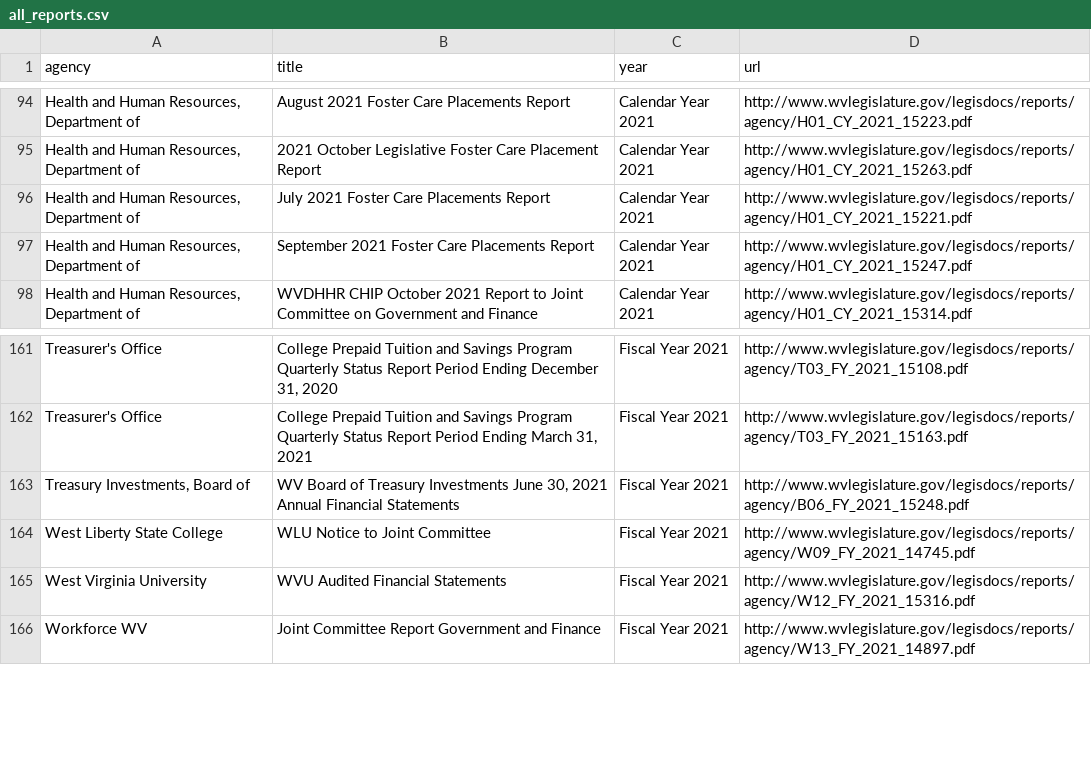
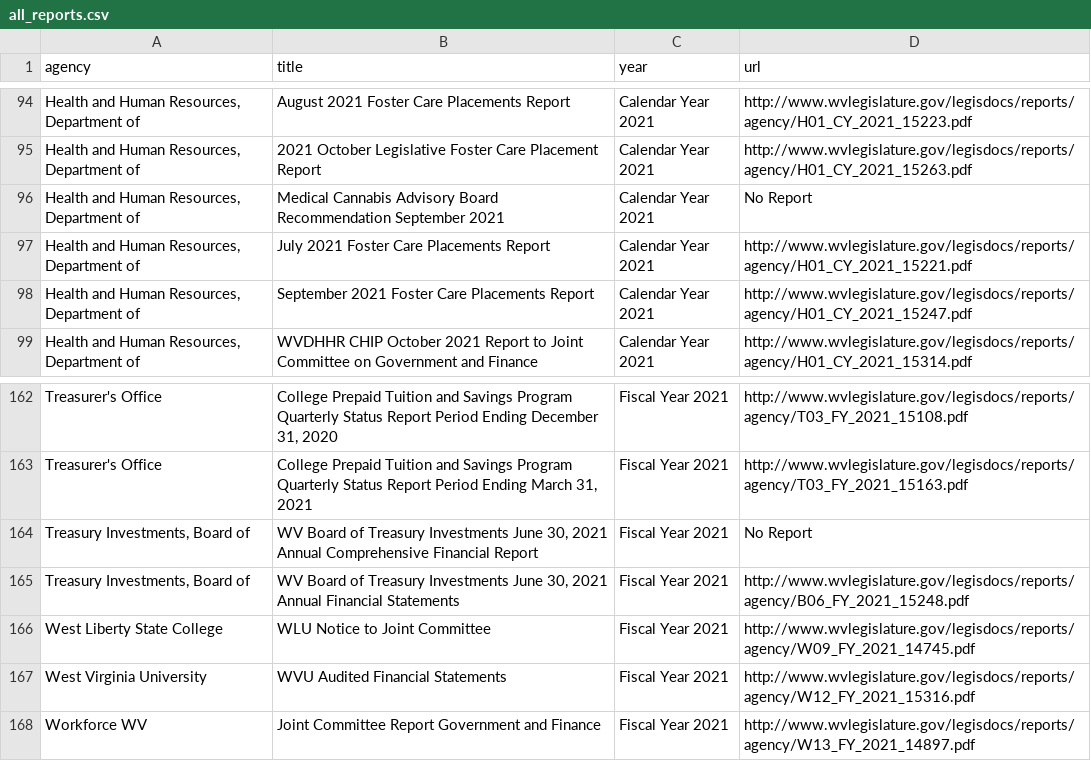
Before and after one commit to dwillis/wvu-projects, a CSV file: wv-legislature/all_reports.csv, drawn as a sheet; only a part is shown, gaps mark what is left out; the diff names each change by its address in the sheet, - before the commit and + after, or states it on an @@ line.

Commit message:
updated reports

```diff
--- a/wv-legislature/all_reports.csv
+++ b/wv-legislature/all_reports.csv
+row 96: Health and Human Resources, Department of | Medical Cannabis Advisory Board Recommendation September 2021 | Calendar Year 2021 | No Report
+row 164: Treasury Investments, Board of | WV Board of Treasury Investments June 30, 2021 Annual Comprehensive Financial Report | Fiscal Year 2021 | No Report
```
